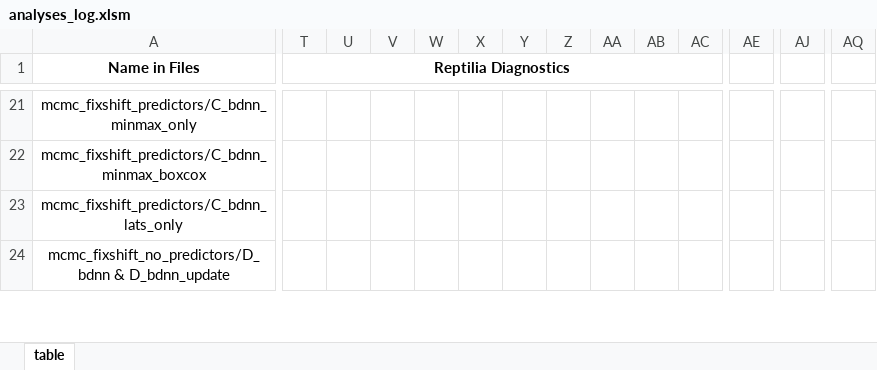
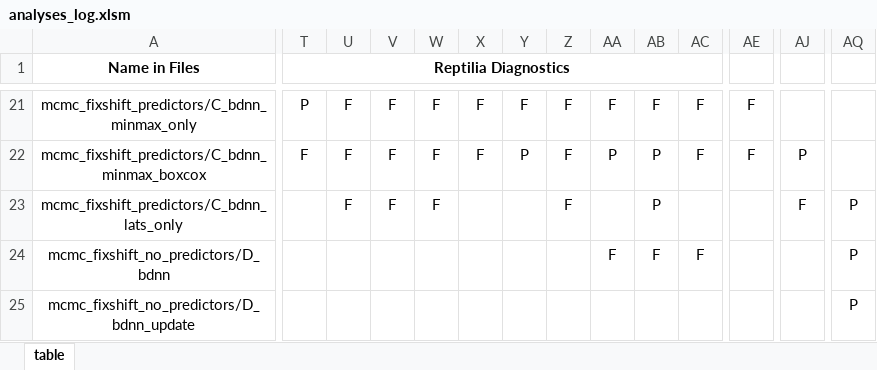
Before and after one commit to shelleylwang/pt_diversity_rates, an Excel workbook: analyses_log.xlsm, sheet table, drawn as a sheet; only a part is shown, gaps mark what is left out; values as stored, in another font and other column widths than the file's, no borders; conditional formats not drawn; addresses are those after the commit; rows hold the shown columns only; the diff covers the shown part only; the diff names each change by its address in the sheet, - before the commit and + after, or states it on an @@ line.

Commit message:
diagnostics done

```diff
--- a/analyses_log.xlsm (sheet table)
+++ b/analyses_log.xlsm (sheet table)
-T21 (Reptilia Diagnostics): (empty)
+T21 (Reptilia Diagnostics): P
-U21:U23: (empty)
+U21:U23: F
-V21:V23: (empty)
+V21:V23: F
-W21:W23: (empty)
+W21:W23: F
-X21:X22: (empty)
+X21:X22: F
-Y21: (empty)
+Y21: F
-Z21:Z23: (empty)
+Z21:Z23: F
-AA21: (empty)
+AA21: F
-AB21: (empty)
+AB21: F
-AC21:AC22: (empty)
+AC21:AC22: F
-AE21:AE22: (empty)
+AE21:AE22: F
-T22 (Reptilia Diagnostics): (empty)
+T22 (Reptilia Diagnostics): F
-Y22: (empty)
+Y22: P
-AA22: (empty)
+AA22: P
-AB22:AB23: (empty)
+AB22:AB23: P
-AJ22: (empty)
+AJ22: P
-AJ23: (empty)
+AJ23: F
-AQ23: (empty)
+AQ23: P
+row 24: mcmc_fixshift_no_predictors/D_bdnn |  |  |  |  |  |  |  | F | F | F |  |  | P
-A25 (Name in Files): mcmc_fixshift_no_predictors/D_bdnn & D_bdnn_update
+A25 (Name in Files): mcmc_fixshift_no_predictors/D_bdnn_update
-AQ25: (empty)
+AQ25: P
```
Also changed, not shown: 2 added rows, 2 removed rows, 97 edited cells, cell formats and merged cells elsewhere in this sheet, 1 other file.
